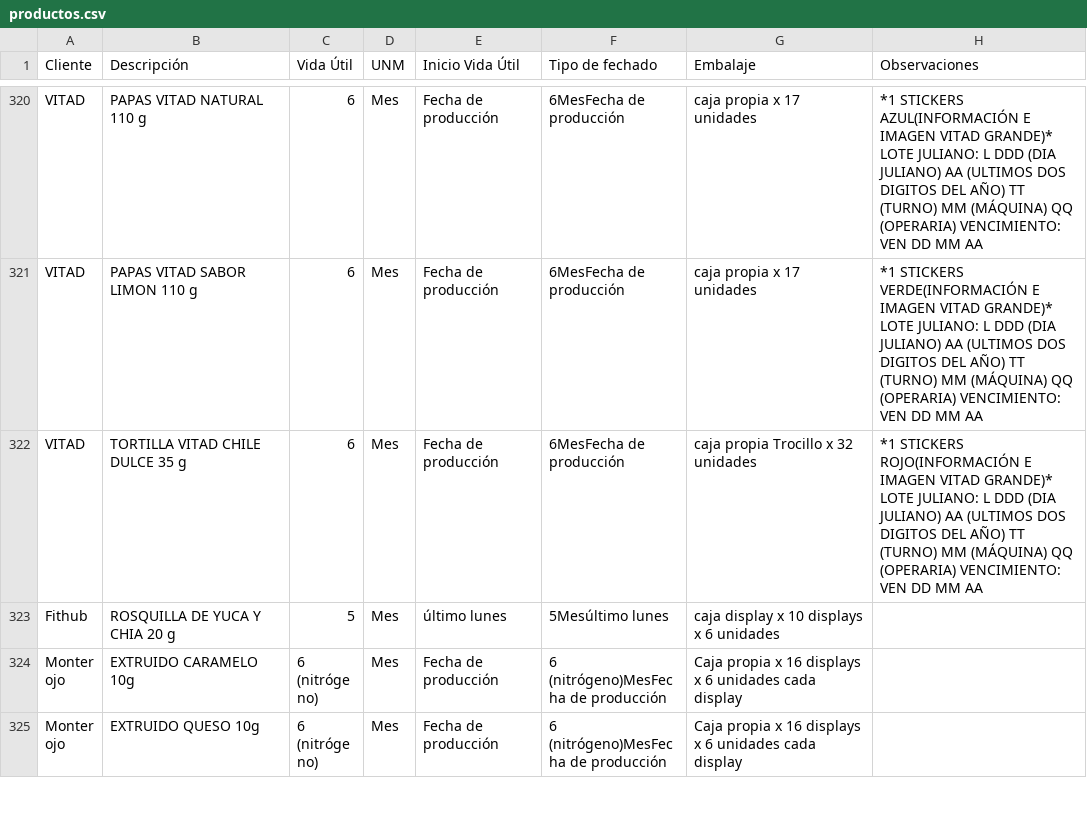
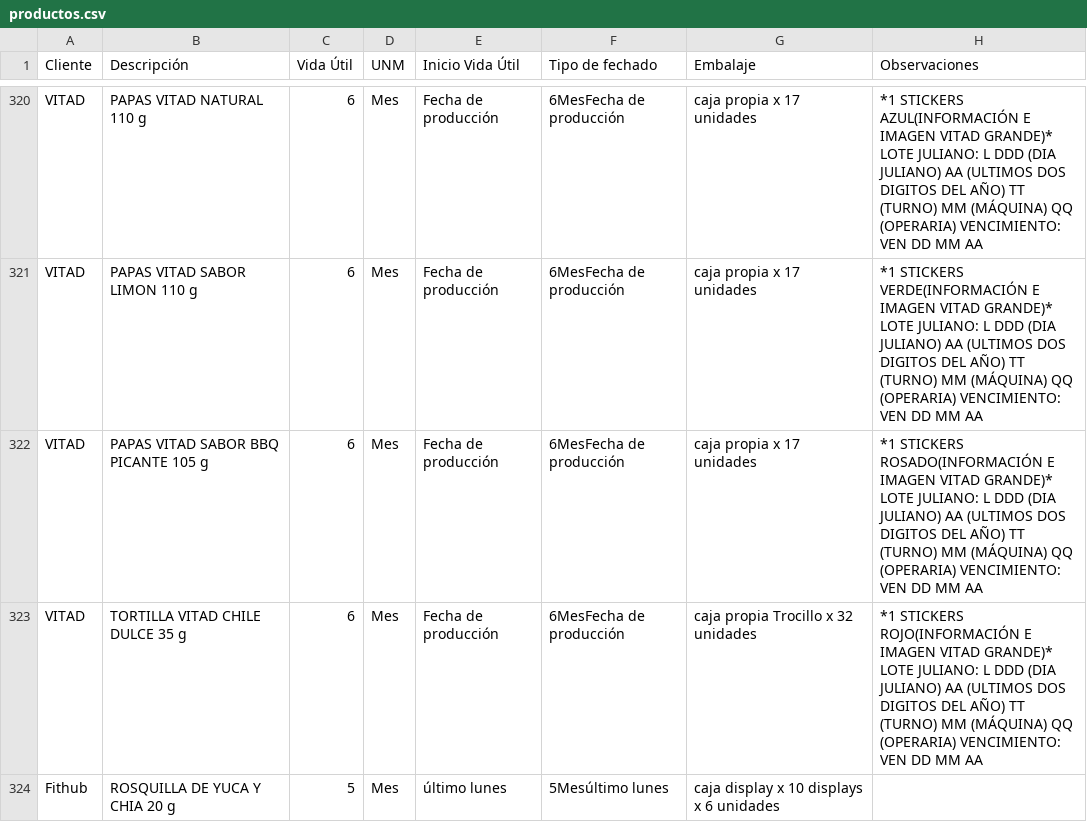
Before and after one commit to analistasgcproductosvicky-max/calculadora-fechas-vencimiento, a CSV file: productos.csv, drawn as a sheet; only a part is shown, gaps mark what is left out; the shorter side is filled out with more unchanged rows; the diff names each change by its address in the sheet, - before the commit and + after, or states it on an @@ line.

Commit message:
Update productos.csv

```diff
--- a/productos.csv
+++ b/productos.csv
+row 322: VITAD | PAPAS VITAD SABOR BBQ PICANTE 105 g | 6 | Mes | Fecha de producción | 6MesFecha de producción | caja propia x 17 unidades | *1 STICKERS ROSADO(INFORMACIÓN E IMAGEN VITAD GRANDE)* LOTE JULIANO: L DDD (DIA JULIANO) AA (ULTIMOS DOS DIGITOS DEL AÑO) TT (TURNO) MM (MÁQUINA) QQ (OPERARIA) VENCIMIENTO: VEN DD MM AA
```
